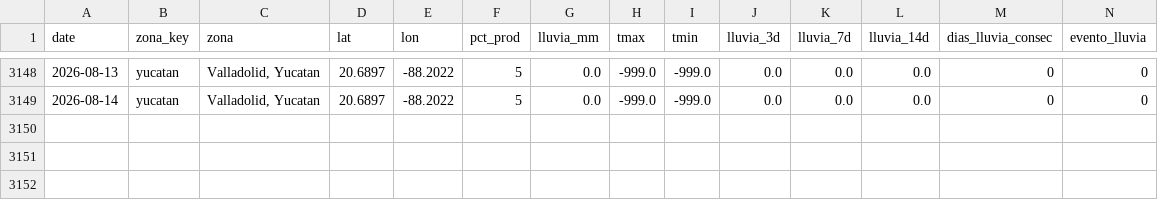
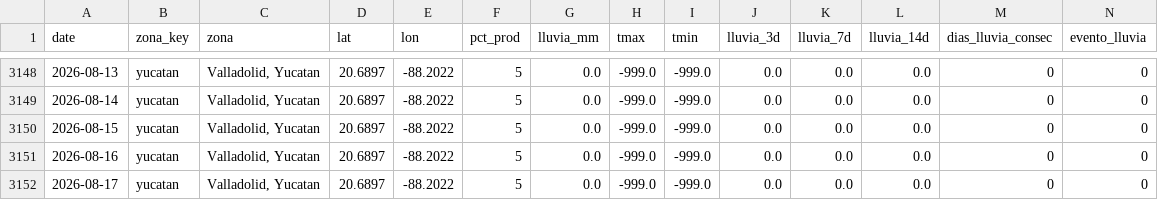
Before and after one commit to savic14/lime_intel, a CSV file: data/processed/lluvia_yucatan.csv, drawn as a sheet; only a part is shown, gaps mark what is left out; the diff names each change by its address in the sheet, - before the commit and + after, or states it on an @@ line.

```diff
--- a/data/processed/lluvia_yucatan.csv
+++ b/data/processed/lluvia_yucatan.csv
+row 3150: 2026-08-15 | yucatan | Valladolid, Yucatan | 20.6897 | -88.2022 | 5 | 0.0 | -999.0 | -999.0 | 0.0 | 0.0 | 0.0 | 0 | 0
+row 3151: 2026-08-16 | yucatan | Valladolid, Yucatan | 20.6897 | -88.2022 | 5 | 0.0 | -999.0 | -999.0 | 0.0 | 0.0 | 0.0 | 0 | 0
+row 3152: 2026-08-17 | yucatan | Valladolid, Yucatan | 20.6897 | -88.2022 | 5 | 0.0 | -999.0 | -999.0 | 0.0 | 0.0 | 0.0 | 0 | 0
```
Also changed, not shown: data/processed/lluvia_mtt.csv, data/processed/lluvia_tabasco.csv, 8 other files.
